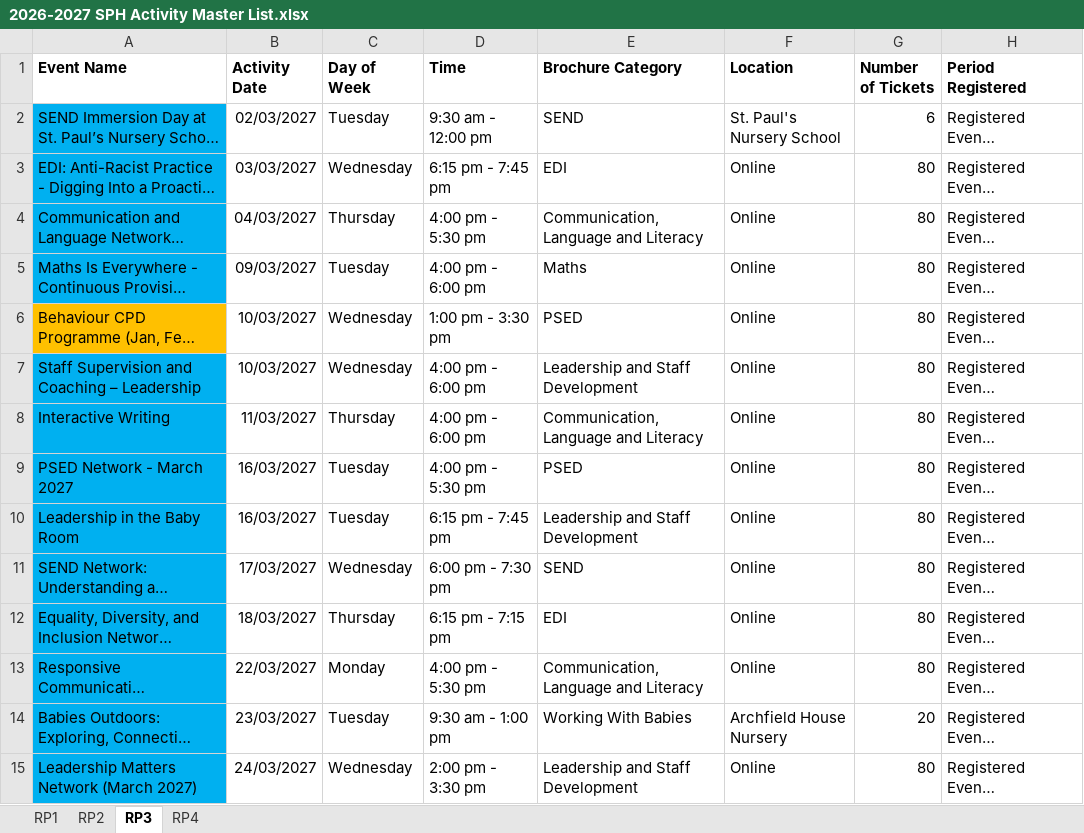
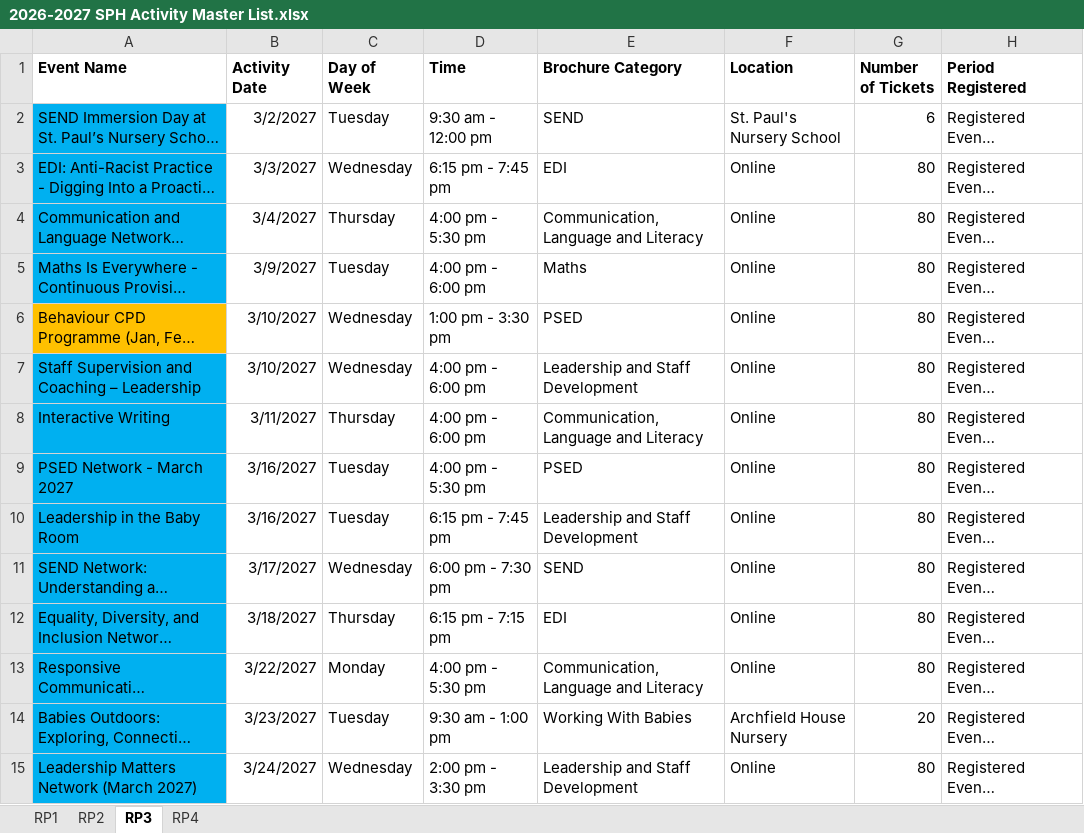
Before and after one commit to Alimaggs/SPH-Dashboard, an Excel workbook: Data/2026-2027 SPH Activity Master List.xlsx, sheet RP3, drawn as a sheet; only a part is shown; long unchanged cells end in …; values as stored, in another font and other column widths than the file's, no borders; table styles not drawn; the diff covers the shown part only; the diff names each change by its address in the sheet, - before the commit and + after, or states it on an @@ line.

```diff
--- a/Data/2026-2027 SPH Activity Master List.xlsx (sheet RP3)
+++ b/Data/2026-2027 SPH Activity Master List.xlsx (sheet RP3)
-B2 (Activity Date): 02/03/2027
+B2 (Activity Date): 3/2/2027
-B3 (Activity Date): 03/03/2027
+B3 (Activity Date): 3/3/2027
-B4 (Activity Date): 04/03/2027
+B4 (Activity Date): 3/4/2027
-B5 (Activity Date): 09/03/2027
+B5 (Activity Date): 3/9/2027
-B6:B7 (Activity Date): 10/03/2027
+B6:B7 (Activity Date): 3/10/2027
-B8 (Activity Date): 11/03/2027
+B8 (Activity Date): 3/11/2027
-B9:B10 (Activity Date): 16/03/2027
+B9:B10 (Activity Date): 3/16/2027
-B11 (Activity Date): 17/03/2027
+B11 (Activity Date): 3/17/2027
-B12 (Activity Date): 18/03/2027
+B12 (Activity Date): 3/18/2027
-B13 (Activity Date): 22/03/2027
+B13 (Activity Date): 3/22/2027
-B14 (Activity Date): 23/03/2027
+B14 (Activity Date): 3/23/2027
-B15 (Activity Date): 24/03/2027
+B15 (Activity Date): 3/24/2027
```
Also changed, not shown: 18 edited cells elsewhere in this sheet, sheet RP2, sheet RP1, sheet RP4, 1 other file.
